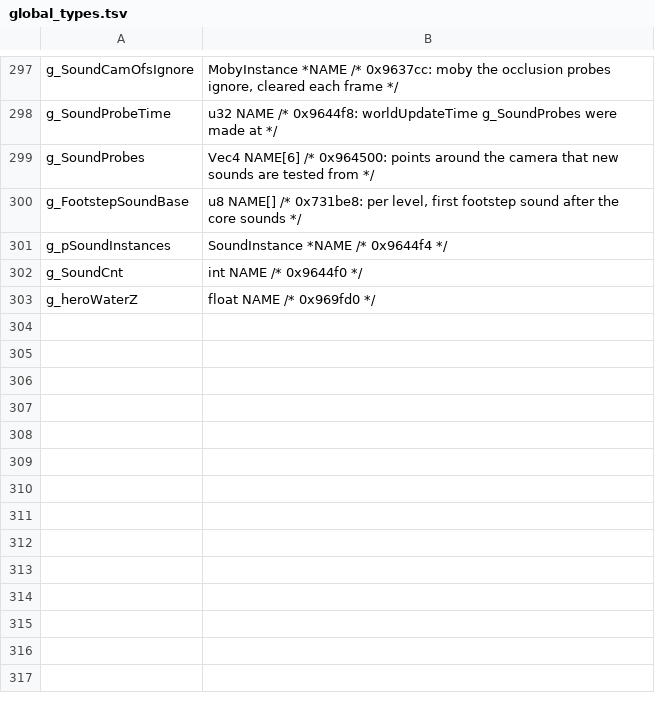
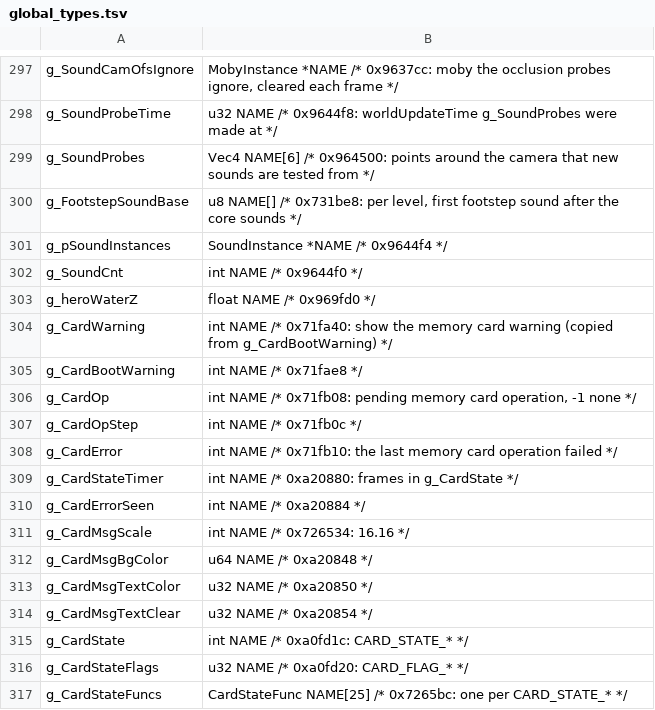
Before and after one commit to Clou67/thedecompfromhell, a TSV file: tools/global_types.tsv, drawn as a sheet; only a part is shown, gaps mark what is left out.

```diff
--- a/tools/global_types.tsv
+++ b/tools/global_types.tsv
@@ -303 +303,15 @@ g_SoundCnt	int NAME /* 0x9644f0 */
 g_heroWaterZ	float NAME /* 0x969fd0 */
+g_CardWarning	int NAME /* 0x71fa40: show the memory card warning (copied from g_CardBootWarning) */
+g_CardBootWarning	int NAME /* 0x71fae8 */
+g_CardOp	int NAME /* 0x71fb08: pending memory card operation, -1 none */
+g_CardOpStep	int NAME /* 0x71fb0c */
+g_CardError	int NAME /* 0x71fb10: the last memory card operation failed */
+g_CardStateTimer	int NAME /* 0xa20880: frames in g_CardState */
+g_CardErrorSeen	int NAME /* 0xa20884 */
+g_CardMsgScale	int NAME /* 0x726534: 16.16 */
+g_CardMsgBgColor	u64 NAME /* 0xa20848 */
+g_CardMsgTextColor	u32 NAME /* 0xa20850 */
+g_CardMsgTextClear	u32 NAME /* 0xa20854 */
+g_CardState	int NAME /* 0xa0fd1c: CARD_STATE_* */
+g_CardStateFlags	u32 NAME /* 0xa0fd20: CARD_FLAG_* */
+g_CardStateFuncs	CardStateFunc NAME[25] /* 0x7265bc: one per CARD_STATE_* */
```
Also changed, not shown: ERRORS.tsv, tools/prototypes.tsv, 21 other files.
